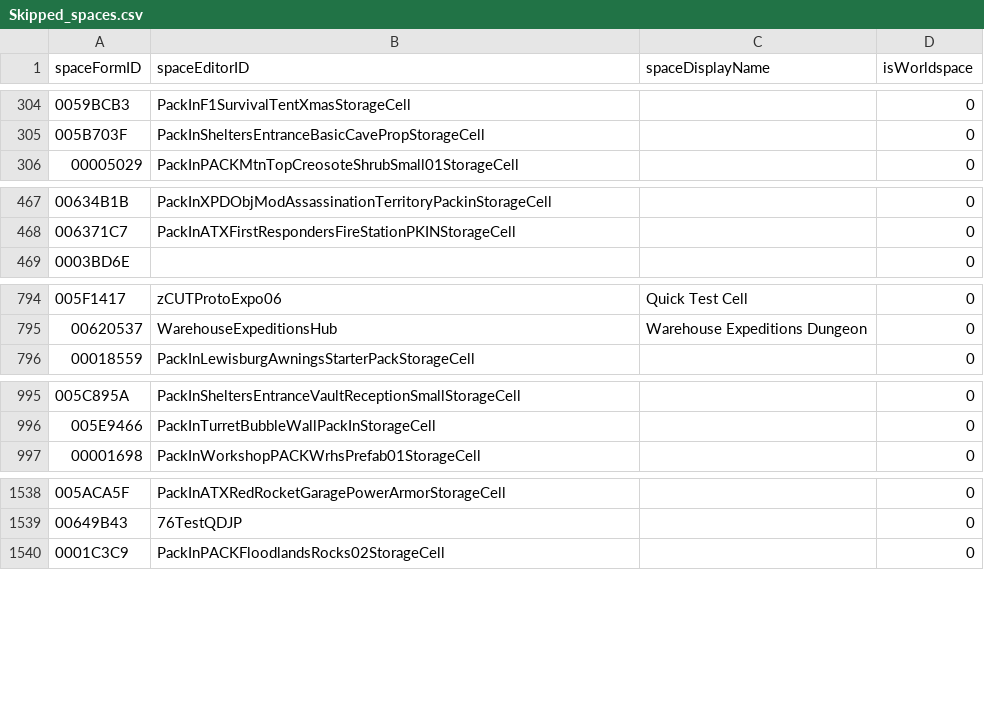
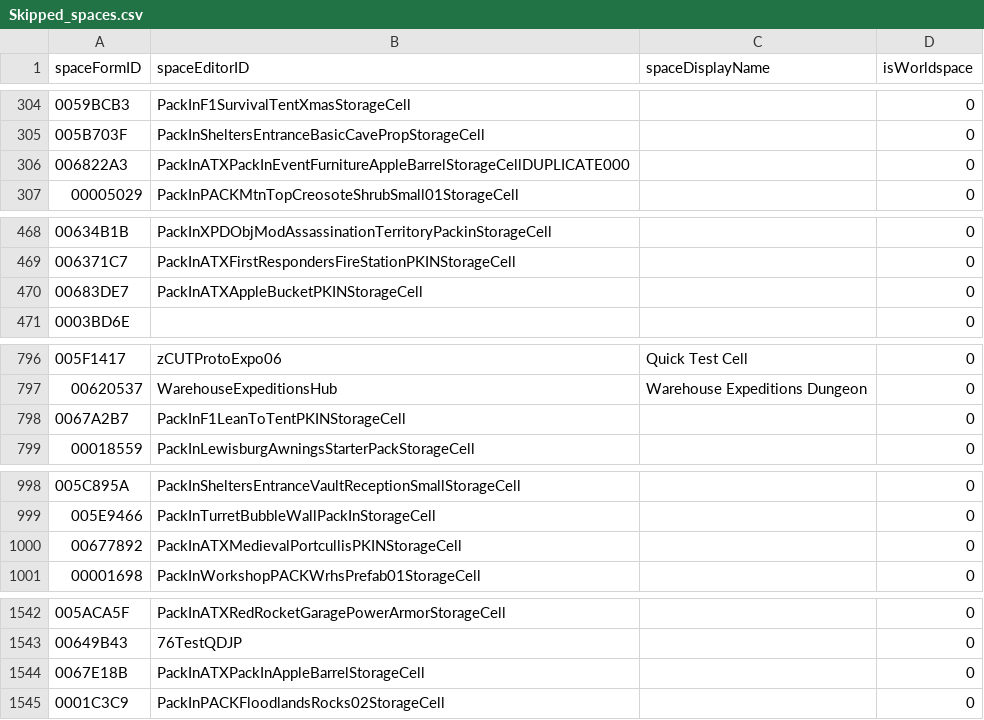
Before and after one commit to AHeroicLlama/Mappalachia, a CSV file: FO76Edit/Output/Skipped_spaces.csv, drawn as a sheet; only a part is shown, gaps mark what is left out; the diff names each change by its address in the sheet, - before the commit and + after, or states it on an @@ line.

```diff
--- a/FO76Edit/Output/Skipped_spaces.csv
+++ b/FO76Edit/Output/Skipped_spaces.csv
+row 306: 006822A3 | PackInATXPackInEventFurnitureAppleBarrelStorageCellDUPLICATE000 |  | 0
+row 470: 00683DE7 | PackInATXAppleBucketPKINStorageCell |  | 0
+row 798: 0067A2B7 | PackInF1LeanToTentPKINStorageCell |  | 0
+row 1000: 00677892 | PackInATXMedievalPortcullisPKINStorageCell |  | 0
+row 1544: 0067E18B | PackInATXPackInAppleBarrelStorageCell |  | 0
```
Also changed, not shown: 3 other files.
